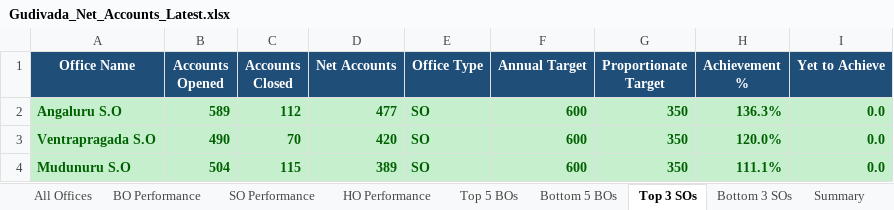
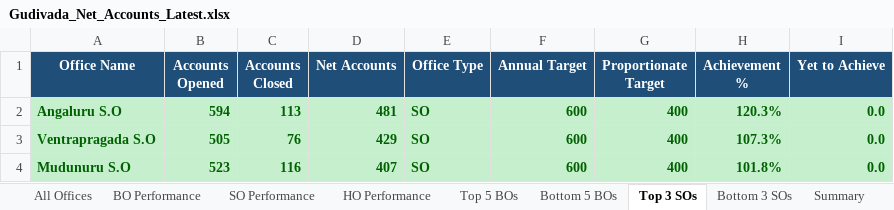
Before and after one commit to vijaybhukya205-png/GudivadaSubDivision, an Excel workbook: Gudivada_Net_Accounts_Latest.xlsx, sheet Top 3 SOs, drawn as a sheet; values as stored, in another font and other column widths than the file's, no borders; the diff names each change by its address in the sheet, - before the commit and + after, or states it on an @@ line.

```diff
--- a/Gudivada_Net_Accounts_Latest.xlsx (sheet Top 3 SOs)
+++ b/Gudivada_Net_Accounts_Latest.xlsx (sheet Top 3 SOs)
-B2 (Accounts Opened): 589
+B2 (Accounts Opened): 594
-C2 (Accounts Closed): 112
+C2 (Accounts Closed): 113
-D2 (Net Accounts): 477
+D2 (Net Accounts): 481
-G2:G4 (Proportionate Target): 350
+G2:G4 (Proportionate Target): 400
-H2 (Achievement %): 136.3%
+H2 (Achievement %): 120.3%
-B3 (Accounts Opened): 490
+B3 (Accounts Opened): 505
-C3 (Accounts Closed): 70
+C3 (Accounts Closed): 76
-D3 (Net Accounts): 420
+D3 (Net Accounts): 429
-H3 (Achievement %): 120.0%
+H3 (Achievement %): 107.3%
-B4 (Accounts Opened): 504
+B4 (Accounts Opened): 523
-C4 (Accounts Closed): 115
+C4 (Accounts Closed): 116
-D4 (Net Accounts): 389
+D4 (Net Accounts): 407
-H4 (Achievement %): 111.1%
+H4 (Achievement %): 101.8%
```
Also changed, not shown: sheet All Offices, sheet BO Performance, sheet SO Performance, sheet Top 5 BOs, sheet Bottom 5 BOs, sheet Bottom 3 SOs, 2 more sheets, 4 other files.
